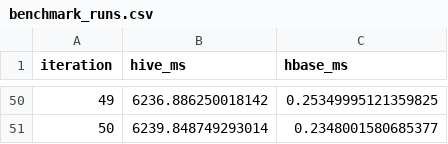
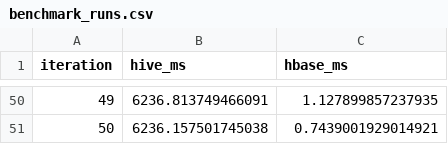
Before and after one commit to EricSiq/RealTime-USGS-Earthquake-Ingestion, a CSV file: outputs/benchmark_runs.csv, drawn as a sheet; only a part is shown, gaps mark what is left out; the diff covers the shown part only.

```diff
--- a/outputs/benchmark_runs.csv
+++ b/outputs/benchmark_runs.csv
@@ -50,2 +50,2 @@ iteration,hive_ms,hbase_ms
-49,6236.886250018142,0.25349995121359825
-50,6239.848749293014,0.2348001580685377
+49,6236.813749466091,1.127899857237935
+50,6236.157501745038,0.7439001929014921
```
Also changed, not shown: 96 edited cells elsewhere in this file, data/analytics/regional_summary.csv, 17 other files.
